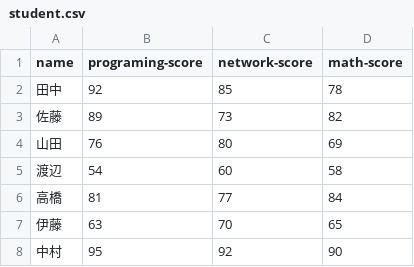
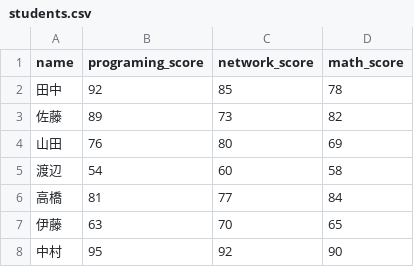
Before and after one commit to ramune0328/seisekikannri-app, a CSV file: students.csv (was student.csv), drawn as a sheet; only a part is shown.

```diff
--- a/student.csv
+++ b/students.csv
@@ -1,2 +1,2 @@
-name,programing-score,network-score,math-score
+name,programing_score,network_score,math_score
 田中,92,85,78
```
Also changed, not shown: 1 other file.
